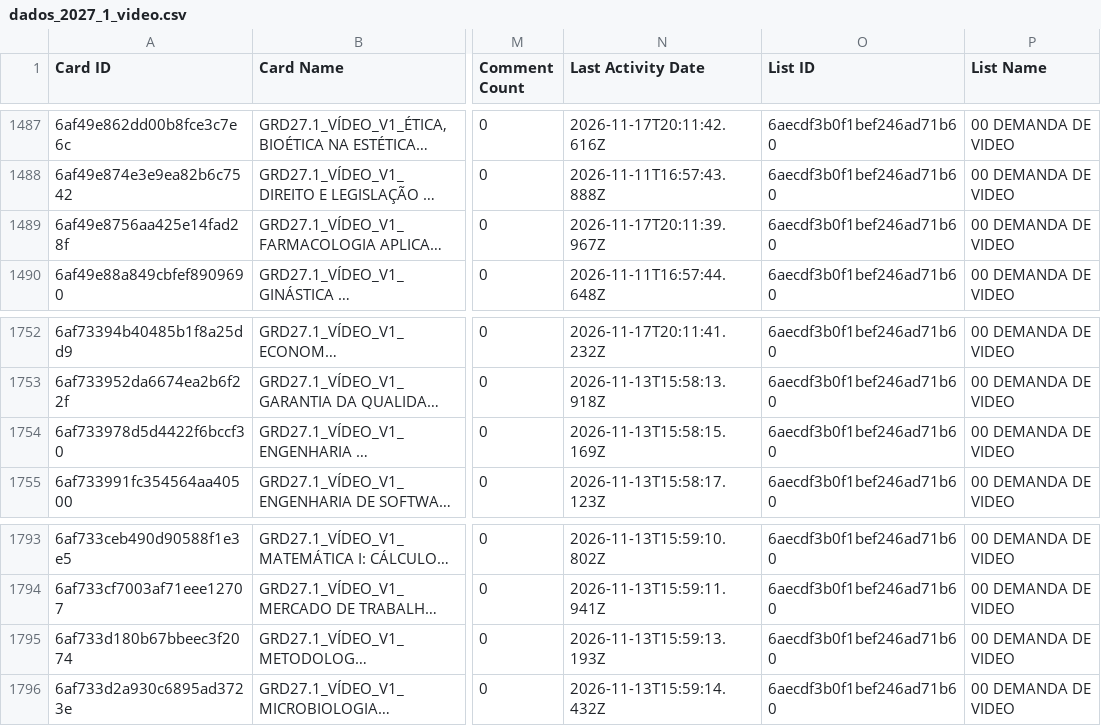
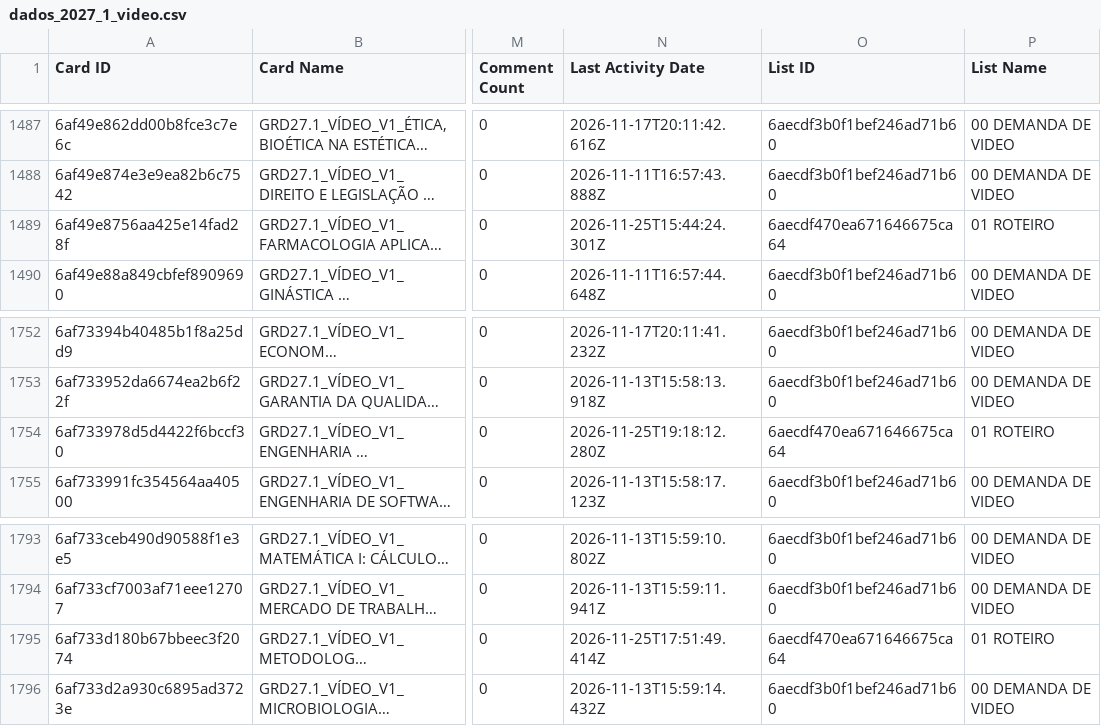
Before and after one commit to jonpj03/acompanhamento_prod, a CSV file: dados_2027_1_video.csv, drawn as a sheet; only a part is shown, gaps mark what is left out; long unchanged cells end in …; the diff names each change by its address in the sheet, - before the commit and + after, or states it on an @@ line.

```diff
--- a/dados_2027_1_video.csv
+++ b/dados_2027_1_video.csv
-N1489 (Last Activity Date): 2026-11-17T20:11:39.967Z
+N1489 (Last Activity Date): 2026-11-25T15:44:24.301Z
-O1489 (List ID): 6aecdf3b0f1bef246ad71b60
+O1489 (List ID): 6aecdf470ea671646675ca64
-P1489 (List Name): 00 DEMANDA DE VIDEO
+P1489 (List Name): 01 ROTEIRO
-N1754 (Last Activity Date): 2026-11-13T15:58:15.169Z
+N1754 (Last Activity Date): 2026-11-25T19:18:12.280Z
-O1754 (List ID): 6aecdf3b0f1bef246ad71b60
+O1754 (List ID): 6aecdf470ea671646675ca64
-P1754 (List Name): 00 DEMANDA DE VIDEO
+P1754 (List Name): 01 ROTEIRO
-N1795 (Last Activity Date): 2026-11-13T15:59:13.193Z
+N1795 (Last Activity Date): 2026-11-25T17:51:49.414Z
-O1795 (List ID): 6aecdf3b0f1bef246ad71b60
+O1795 (List ID): 6aecdf470ea671646675ca64
-P1795 (List Name): 00 DEMANDA DE VIDEO
+P1795 (List Name): 01 ROTEIRO
```
Also changed, not shown: dados_2027_1_conteudo.csv, 1 other file.
